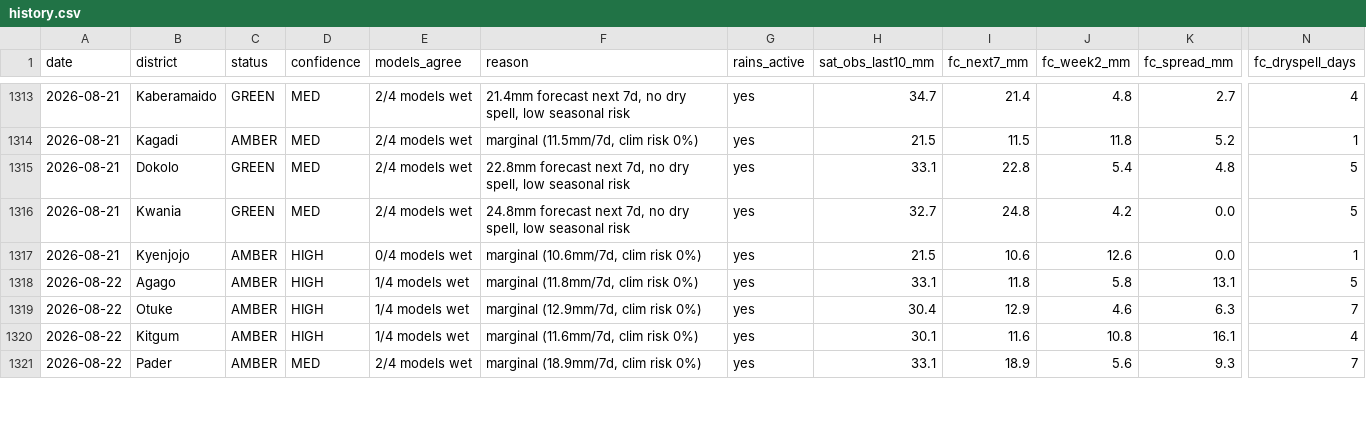
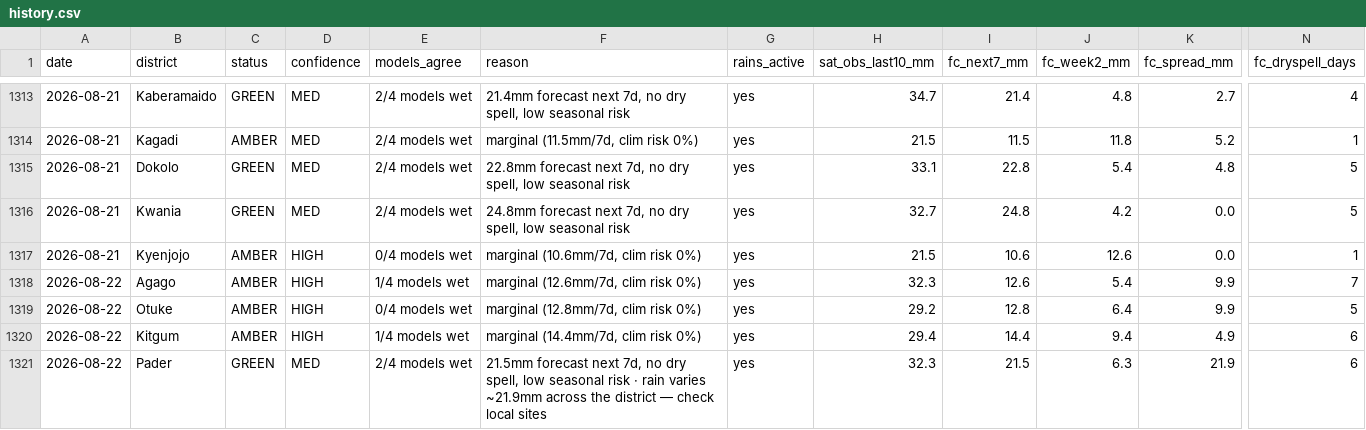
Before and after one commit to quinn-Uganda/planting-monitor, a CSV file: planting_monitor_out/history.csv, drawn as a sheet; only a part is shown, gaps mark what is left out; the diff covers the shown part only; the diff names each change by its address in the sheet, - before the commit and + after, or states it on an @@ line.

```diff
--- a/planting_monitor_out/history.csv
+++ b/planting_monitor_out/history.csv
-F1318 (reason): marginal (11.8mm/7d, clim risk 0%)
+F1318 (reason): marginal (12.6mm/7d, clim risk 0%)
-H1318 (sat_obs_last10_mm): 33.1
+H1318 (sat_obs_last10_mm): 32.3
-I1318 (fc_next7_mm): 11.8
+I1318 (fc_next7_mm): 12.6
-J1318 (fc_week2_mm): 5.8
+J1318 (fc_week2_mm): 5.4
-K1318 (fc_spread_mm): 13.1
+K1318 (fc_spread_mm): 9.9
-N1318 (fc_dryspell_days): 5
+N1318 (fc_dryspell_days): 7
-E1319 (models_agree): 1/4 models wet
+E1319 (models_agree): 0/4 models wet
-F1319 (reason): marginal (12.9mm/7d, clim risk 0%)
+F1319 (reason): marginal (12.8mm/7d, clim risk 0%)
-H1319 (sat_obs_last10_mm): 30.4
+H1319 (sat_obs_last10_mm): 29.2
-I1319 (fc_next7_mm): 12.9
+I1319 (fc_next7_mm): 12.8
-J1319 (fc_week2_mm): 4.6
+J1319 (fc_week2_mm): 6.4
-K1319 (fc_spread_mm): 6.3
+K1319 (fc_spread_mm): 9.9
-N1319 (fc_dryspell_days): 7
+N1319 (fc_dryspell_days): 5
-F1320 (reason): marginal (11.6mm/7d, clim risk 0%)
+F1320 (reason): marginal (14.4mm/7d, clim risk 0%)
-H1320 (sat_obs_last10_mm): 30.1
+H1320 (sat_obs_last10_mm): 29.4
-I1320 (fc_next7_mm): 11.6
+I1320 (fc_next7_mm): 14.4
-J1320 (fc_week2_mm): 10.8
+J1320 (fc_week2_mm): 9.4
-K1320 (fc_spread_mm): 16.1
+K1320 (fc_spread_mm): 4.9
-N1320 (fc_dryspell_days): 4
+N1320 (fc_dryspell_days): 6
-C1321 (status): AMBER
+C1321 (status): GREEN
-F1321 (reason): marginal (18.9mm/7d, clim risk 0%)
+F1321 (reason): 21.5mm forecast next 7d, no dry spell, low seasonal risk · rain varies ~21.9mm across the district — check local sites
-H1321 (sat_obs_last10_mm): 33.1
+H1321 (sat_obs_last10_mm): 32.3
-I1321 (fc_next7_mm): 18.9
+I1321 (fc_next7_mm): 21.5
-J1321 (fc_week2_mm): 5.6
+J1321 (fc_week2_mm): 6.3
-K1321 (fc_spread_mm): 9.3
+K1321 (fc_spread_mm): 21.9
-N1321 (fc_dryspell_days): 7
+N1321 (fc_dryspell_days): 6
```
Also changed, not shown: 130 edited cells elsewhere in this file, planting_monitor_out/power_actuals.csv, planting_monitor_out/status_today.csv, 6 other files.
